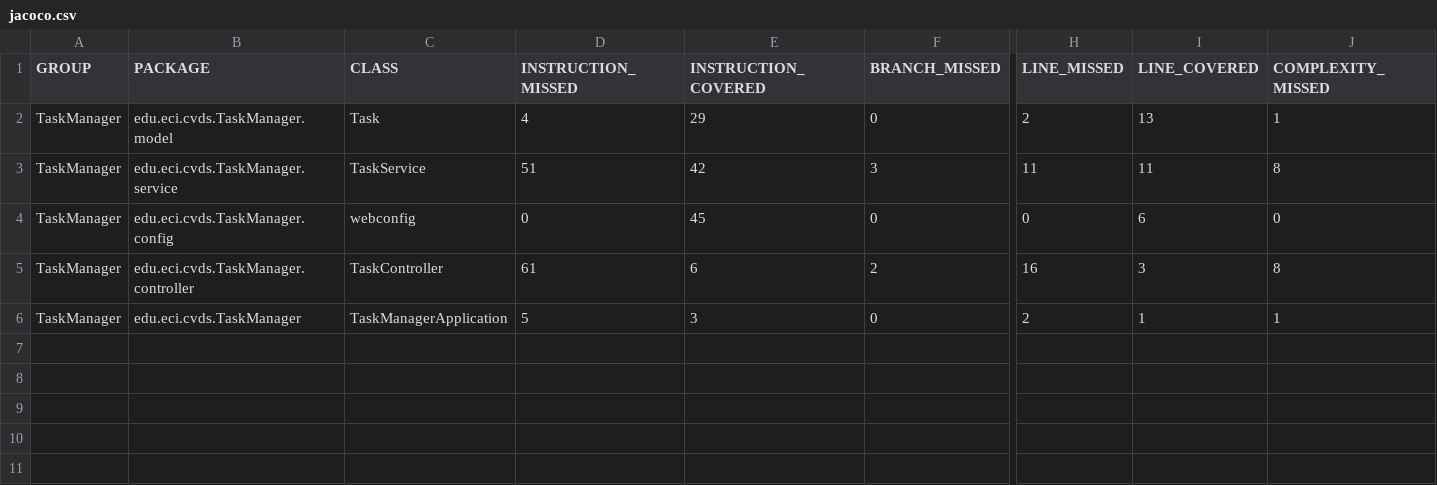
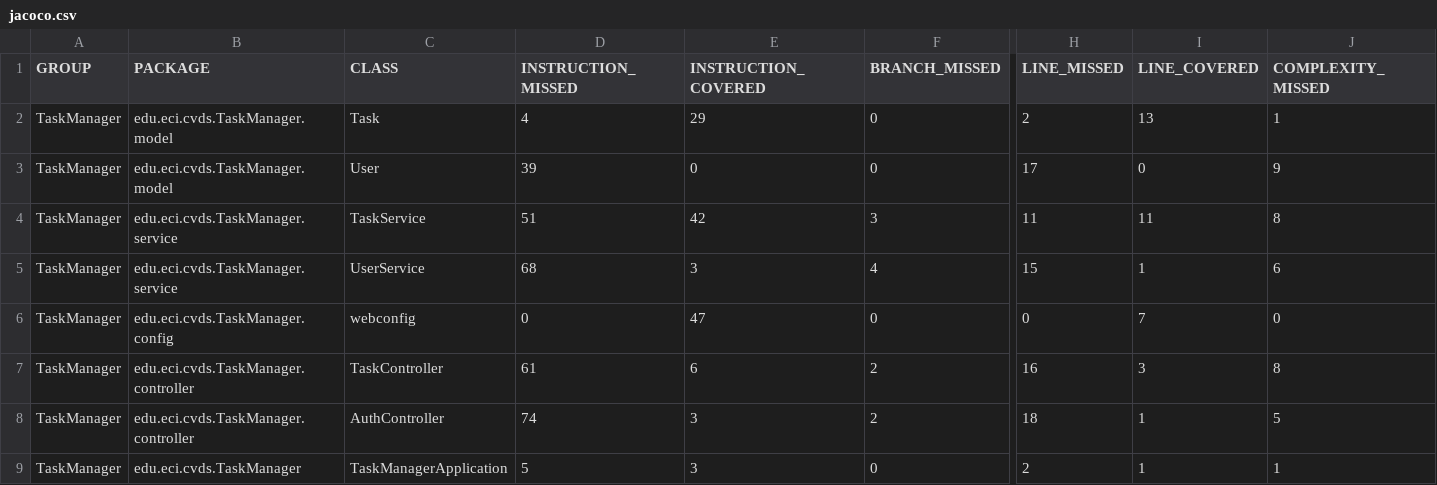
Before and after one commit to MarcoR10/NuevoBack, a CSV file: Back-Barrera/target/site/jacoco/jacoco.csv, drawn as a sheet; only a part is shown, gaps mark what is left out; addresses are those after the commit; rows hold the shown columns only; the diff names each change by its address in the sheet, - before the commit and + after, or states it on an @@ line.

```diff
--- a/Back-Barrera/target/site/jacoco/jacoco.csv
+++ b/Back-Barrera/target/site/jacoco/jacoco.csv
+row 3: TaskManager | edu.eci.cvds.TaskManager.model | User | 39 | 0 | 0 | 17 | 0 | 9
+row 5: TaskManager | edu.eci.cvds.TaskManager.service | UserService | 68 | 3 | 4 | 15 | 1 | 6
-E6 (INSTRUCTION_COVERED): 45
+E6 (INSTRUCTION_COVERED): 47
-I6 (LINE_COVERED): 6
+I6 (LINE_COVERED): 7
+row 8: TaskManager | edu.eci.cvds.TaskManager.controller | AuthController | 74 | 3 | 2 | 18 | 1 | 5
```
Also changed, not shown: 48 other files.
